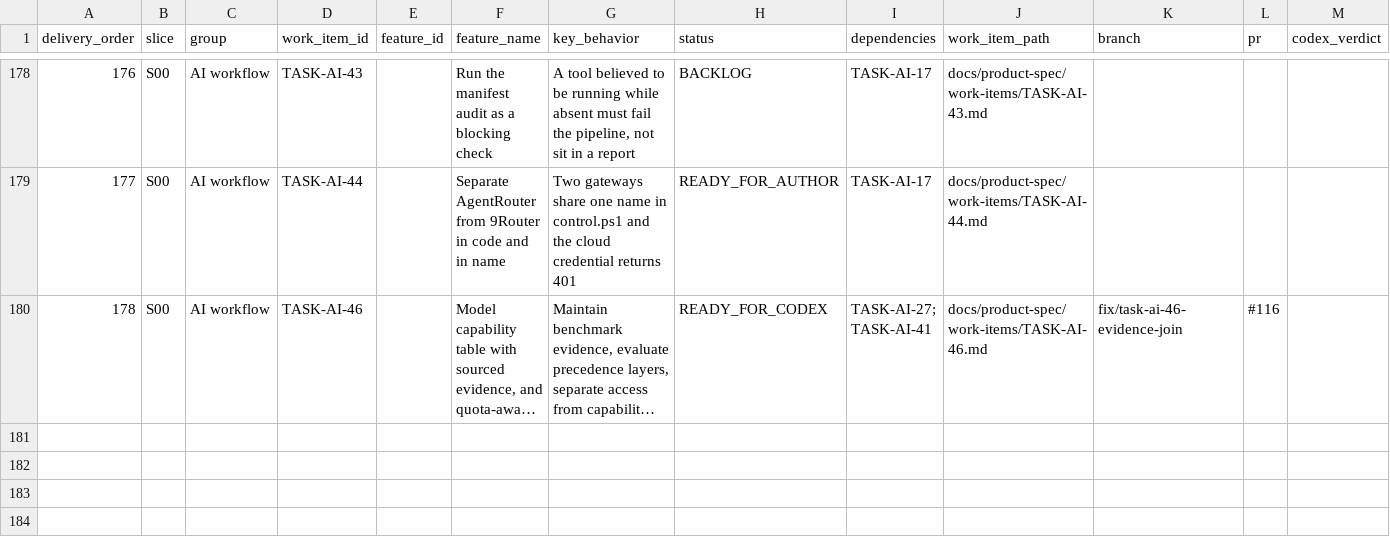
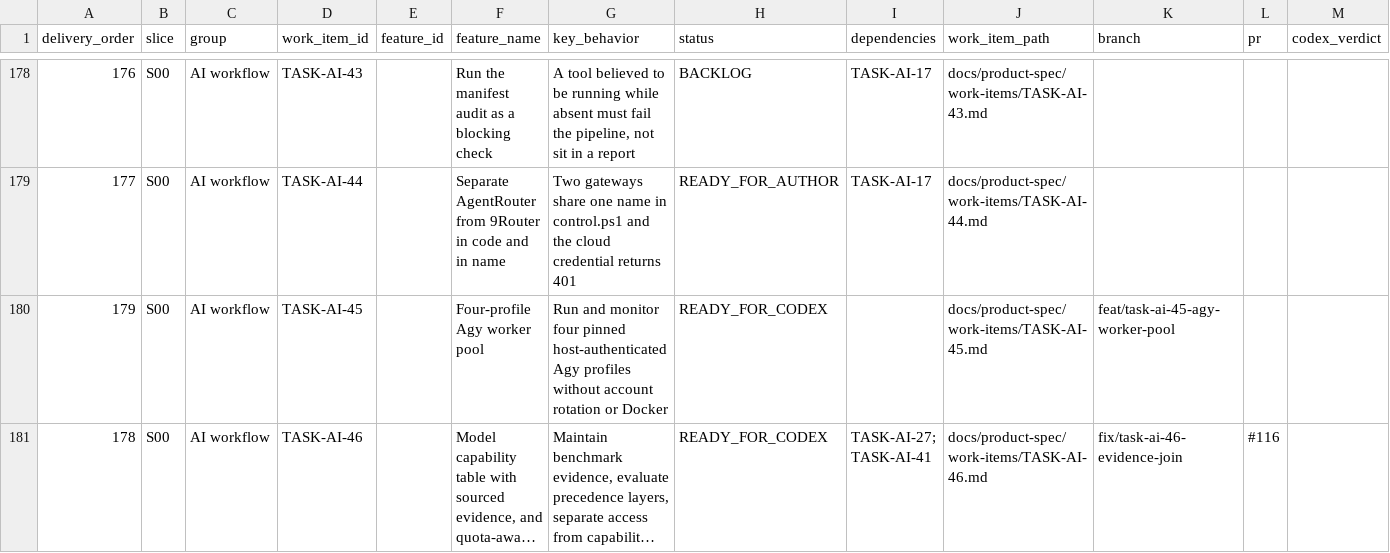
Before and after one commit to vinh05092001/shipde-platform, a CSV file: docs/product-spec/docs/10-ai-collaboration/FEATURE-DELIVERY-REGISTER.csv, drawn as a sheet; only a part is shown, gaps mark what is left out; long unchanged cells end in …; rows hold the shown columns only; the diff names each change by its address in the sheet, - before the commit and + after, or states it on an @@ line.

Commit message:
feat(ai): add four-profile agy worker pool

```diff
--- a/docs/product-spec/docs/10-ai-collaboration/FEATURE-DELIVERY-REGISTER.csv
+++ b/docs/product-spec/docs/10-ai-collaboration/FEATURE-DELIVERY-REGISTER.csv
+row 180: 179 | S00 | AI workflow | TASK-AI-45 |  | Four-profile Agy worker pool | Run and monitor four pinned host-authenticated Agy profiles without account rotation or Docker | READY_FOR_CODEX |  | docs/product-spec/work-items/TASK-AI-45.md | feat/task-ai-45-agy-worker-pool
```
Also changed, not shown: 11 other files.
